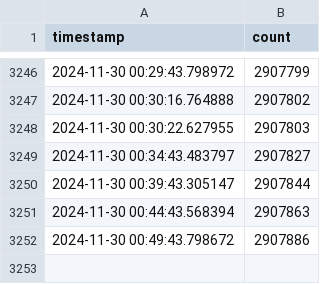
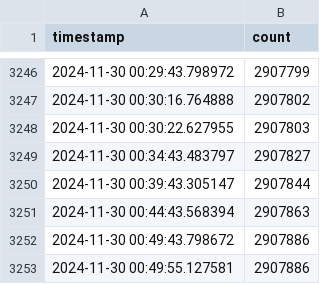
Before and after one commit to viewyonder/uk_general_election_petition_tracker, a CSV file: petition_counts.csv, drawn as a sheet; only a part is shown, gaps mark what is left out; the diff names each change by its address in the sheet, - before the commit and + after, or states it on an @@ line.

Commit message:
Update petition count: 2907886

```diff
--- a/petition_counts.csv
+++ b/petition_counts.csv
+row 3253: 2024-11-30 00:49:55.127581 | 2907886
```
